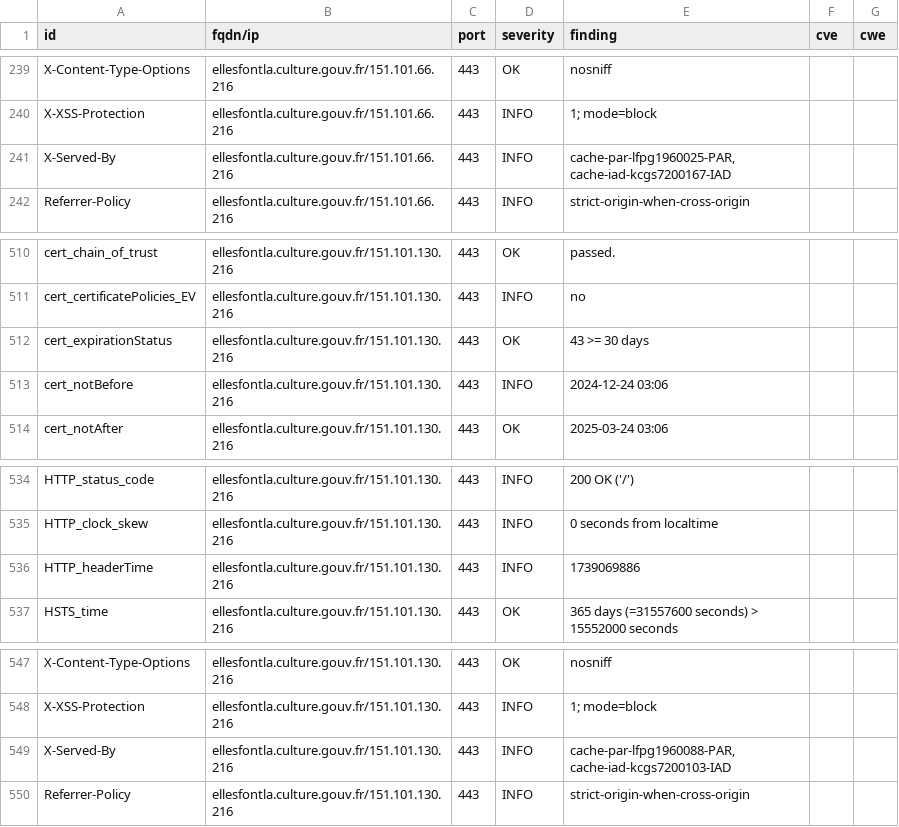
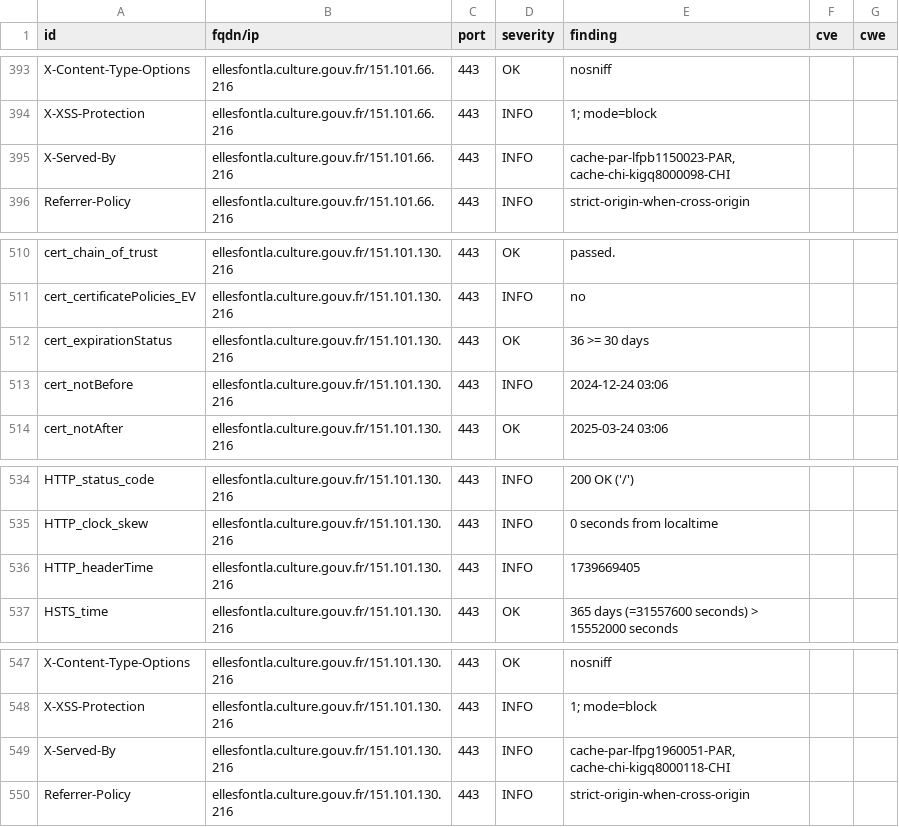
Before and after one commit to culturecommunication/dashlord, a CSV file: results/aHR0cHM6Ly9lbGxlc2ZvbnRsYS5jdWx0dXJlLmdvdXYuZnIv/testssl.csv, drawn as a sheet; only a part is shown, gaps mark what is left out; the diff covers the shown part only.

```diff
--- a/results/aHR0cHM6Ly9lbGxlc2ZvbnRsYS5jdWx0dXJlLmdvdXYuZnIv/testssl.csv
+++ b/results/aHR0cHM6Ly9lbGxlc2ZvbnRsYS5jdWx0dXJlLmdvdXYuZnIv/testssl.csv
@@ -240,3 +394,3 @@
 "X-XSS-Protection","ellesfontla.culture.gouv.fr/151.101.66.216","443","INFO","1; mode=block","",""
-"X-Served-By","ellesfontla.culture.gouv.fr/151.101.66.216","443","INFO","cache-par-lfpg1960025-PAR, cache-iad-kcgs7200167-IAD","",""
+"X-Served-By","ellesfontla.culture.gouv.fr/151.101.66.216","443","INFO","cache-par-lfpb1150023-PAR, cache-chi-kigq8000098-CHI","",""
 "Referrer-Policy","ellesfontla.culture.gouv.fr/151.101.66.216","443","INFO","strict-origin-when-cross-origin","",""
@@ -511,3 +511,3 @@
 "cert_certificatePolicies_EV","ellesfontla.culture.gouv.fr/151.101.130.216","443","INFO","no","",""
-"cert_expirationStatus","ellesfontla.culture.gouv.fr/151.101.130.216","443","OK","43 >= 30 days","",""
+"cert_expirationStatus","ellesfontla.culture.gouv.fr/151.101.130.216","443","OK","36 >= 30 days","",""
 "cert_notBefore","ellesfontla.culture.gouv.fr/151.101.130.216","443","INFO","2024-12-24 03:06","",""
@@ -535,3 +535,3 @@
 "HTTP_clock_skew","ellesfontla.culture.gouv.fr/151.101.130.216","443","INFO","0 seconds from localtime","",""
-"HTTP_headerTime","ellesfontla.culture.gouv.fr/151.101.130.216","443","INFO","1739069886","",""
+"HTTP_headerTime","ellesfontla.culture.gouv.fr/151.101.130.216","443","INFO","1739669405","",""
 "HSTS_time","ellesfontla.culture.gouv.fr/151.101.130.216","443","OK","365 days (=31557600 seconds) > 15552000 seconds","",""
@@ -548,3 +548,3 @@
 "X-XSS-Protection","ellesfontla.culture.gouv.fr/151.101.130.216","443","INFO","1; mode=block","",""
-"X-Served-By","ellesfontla.culture.gouv.fr/151.101.130.216","443","INFO","cache-par-lfpg1960088-PAR, cache-iad-kcgs7200103-IAD","",""
+"X-Served-By","ellesfontla.culture.gouv.fr/151.101.130.216","443","INFO","cache-par-lfpg1960051-PAR, cache-chi-kigq8000118-CHI","",""
 "Referrer-Policy","ellesfontla.culture.gouv.fr/151.101.130.216","443","INFO","strict-origin-when-cross-origin","",""
```
Also changed, not shown: 3 added rows, 3 removed rows, 151 moved rows and 5 edited cells elsewhere in this file, 8 other files.
